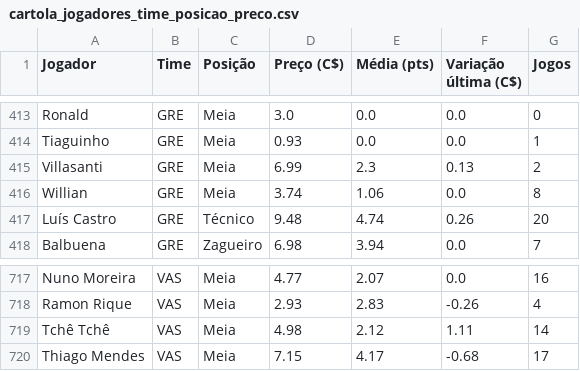
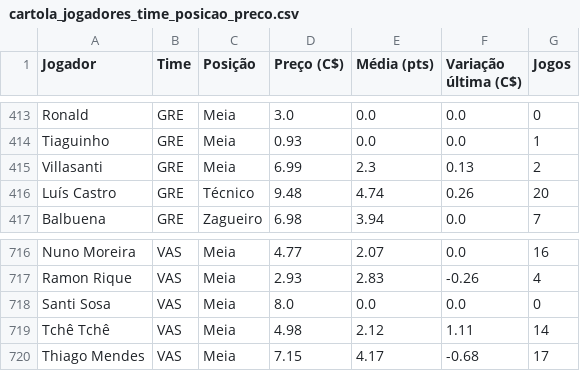
Before and after one commit to renatovarges/Live-TCC-Projeto-FInal, a CSV file: cartola_jogadores_time_posicao_preco.csv, drawn as a sheet; only a part is shown, gaps mark what is left out.

```diff
--- a/cartola_jogadores_time_posicao_preco.csv
+++ b/cartola_jogadores_time_posicao_preco.csv
@@ -415,3 +415,2 @@ Tiaguinho,GRE,Meia,0.93,0.0,0.0,1
 Villasanti,GRE,Meia,6.99,2.3,0.13,2
-Willian,GRE,Meia,3.74,1.06,0.0,8
 Luís Castro,GRE,Técnico,9.48,4.74,0.26,20
@@ -718,2 +717,3 @@ Nuno Moreira,VAS,Meia,4.77,2.07,0.0,16
 Ramon Rique,VAS,Meia,2.93,2.83,-0.26,4
+Santi Sosa,VAS,Meia,8.0,0.0,0.0,0
 Tchê Tchê,VAS,Meia,4.98,2.12,1.11,14
```
